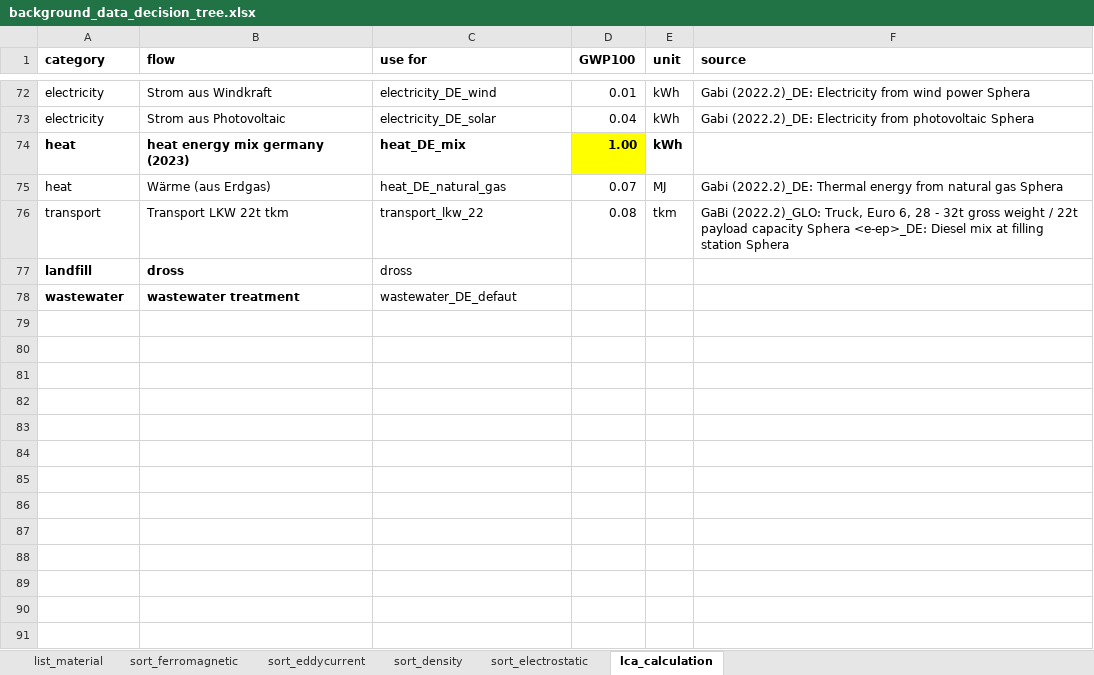
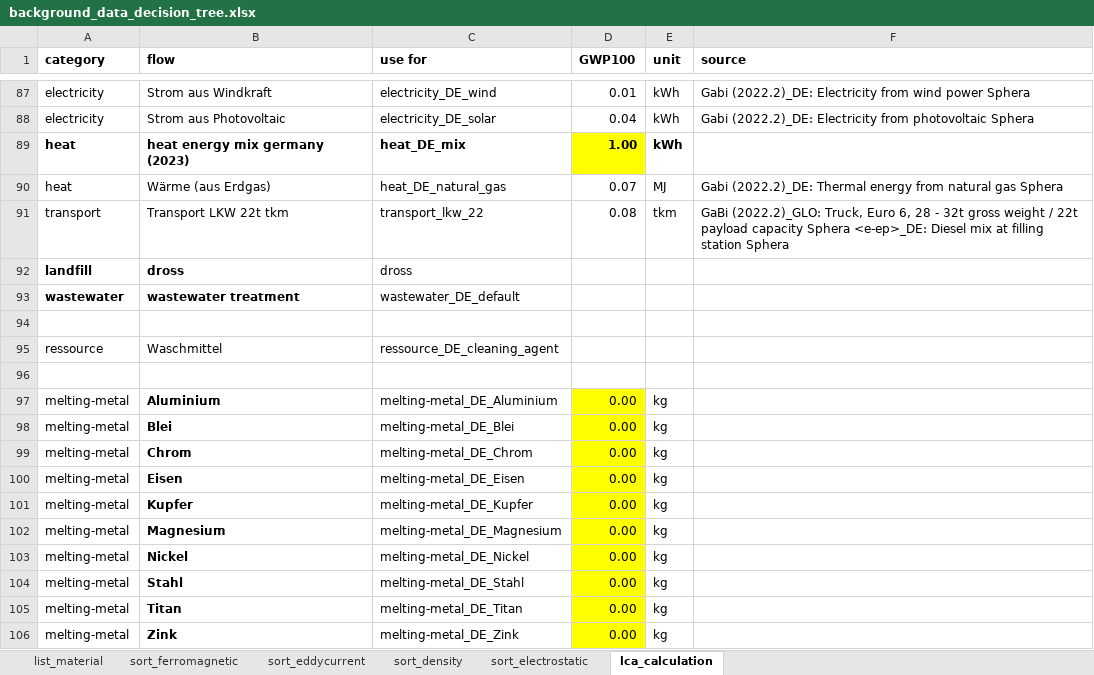
Before and after one commit to steSKZ/PlastIQ-App, an Excel workbook: content/background_data_decision_tree.xlsx, sheet lca_calculation, drawn as a sheet; only a part is shown, gaps mark what is left out; values as stored, in another font and other column widths than the file's, no borders; addresses are those after the commit; the diff covers the shown part only; the diff names each change by its address in the sheet, - before the commit and + after, or states it on an @@ line.

```diff
--- a/content/background_data_decision_tree.xlsx (sheet lca_calculation)
+++ b/content/background_data_decision_tree.xlsx (sheet lca_calculation)
-C93 (use for): wastewater_DE_defaut
+C93 (use for): wastewater_DE_default
+row 94: (empty)
+row 95: ressource | Waschmittel | ressource_DE_cleaning_agent
+row 96: (empty)
+row 97: melting-metal | Aluminium | melting-metal_DE_Aluminium | 0.00 | kg
+row 98: melting-metal | Blei | melting-metal_DE_Blei | 0.00 | kg
+row 99: melting-metal | Chrom | melting-metal_DE_Chrom | 0.00 | kg
+row 100: melting-metal | Eisen | melting-metal_DE_Eisen | 0.00 | kg
+row 101: melting-metal | Kupfer | melting-metal_DE_Kupfer | 0.00 | kg
+row 102: melting-metal | Magnesium | melting-metal_DE_Magnesium | 0.00 | kg
+row 103: melting-metal | Nickel | melting-metal_DE_Nickel | 0.00 | kg
+row 104: melting-metal | Stahl | melting-metal_DE_Stahl | 0.00 | kg
+row 105: melting-metal | Titan | melting-metal_DE_Titan | 0.00 | kg
+row 106: melting-metal | Zink | melting-metal_DE_Zink | 0.00 | kg
```
Also changed, not shown: 15 added rows, 83 edited cells and cell formats elsewhere in this sheet, sheet list_material, content/plastiq_input_information.xlsx, 10 other files.
